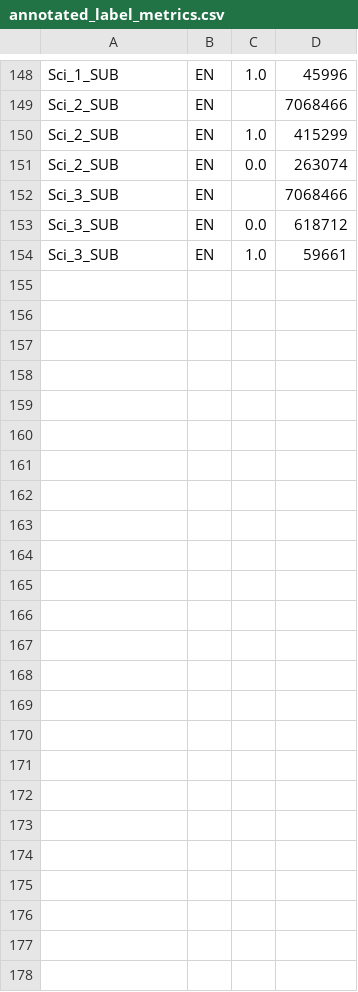
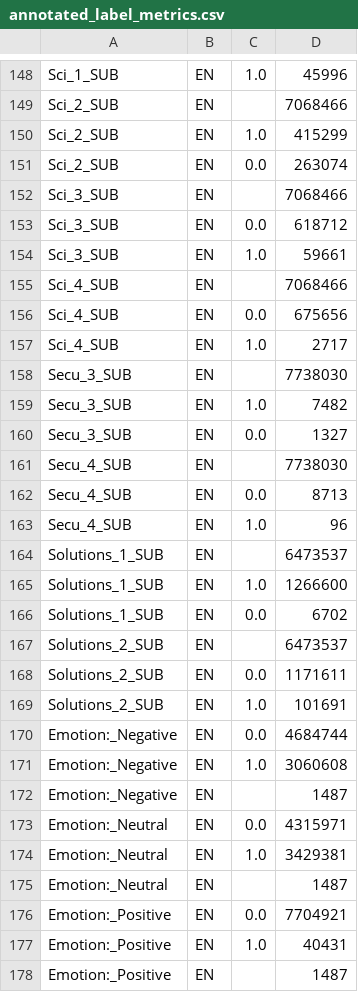
Before and after one commit to antoinelemor/CCF-canadian-climate-framing, a CSV file: Database/Training_data/annotated_label_metrics.csv, drawn as a sheet; only a part is shown, gaps mark what is left out.

```diff
--- a/Database/Training_data/annotated_label_metrics.csv
+++ b/Database/Training_data/annotated_label_metrics.csv
@@ -154 +154,25 @@ Sci_3_SUB,EN,0.0,618712
 Sci_3_SUB,EN,1.0,59661
+Sci_4_SUB,EN,,7068466
+Sci_4_SUB,EN,0.0,675656
+Sci_4_SUB,EN,1.0,2717
+Secu_3_SUB,EN,,7738030
+Secu_3_SUB,EN,1.0,7482
+Secu_3_SUB,EN,0.0,1327
+Secu_4_SUB,EN,,7738030
+Secu_4_SUB,EN,0.0,8713
+Secu_4_SUB,EN,1.0,96
+Solutions_1_SUB,EN,,6473537
+Solutions_1_SUB,EN,1.0,1266600
+Solutions_1_SUB,EN,0.0,6702
+Solutions_2_SUB,EN,,6473537
+Solutions_2_SUB,EN,0.0,1171611
+Solutions_2_SUB,EN,1.0,101691
+Emotion:_Negative,EN,0.0,4684744
+Emotion:_Negative,EN,1.0,3060608
+Emotion:_Negative,EN,,1487
+Emotion:_Neutral,EN,0.0,4315971
+Emotion:_Neutral,EN,1.0,3429381
+Emotion:_Neutral,EN,,1487
+Emotion:_Positive,EN,0.0,7704921
+Emotion:_Positive,EN,1.0,40431
+Emotion:_Positive,EN,,1487
```
Also changed, not shown: Database/Training_data/manual_annotations_metrics.csv, 25 other files.
